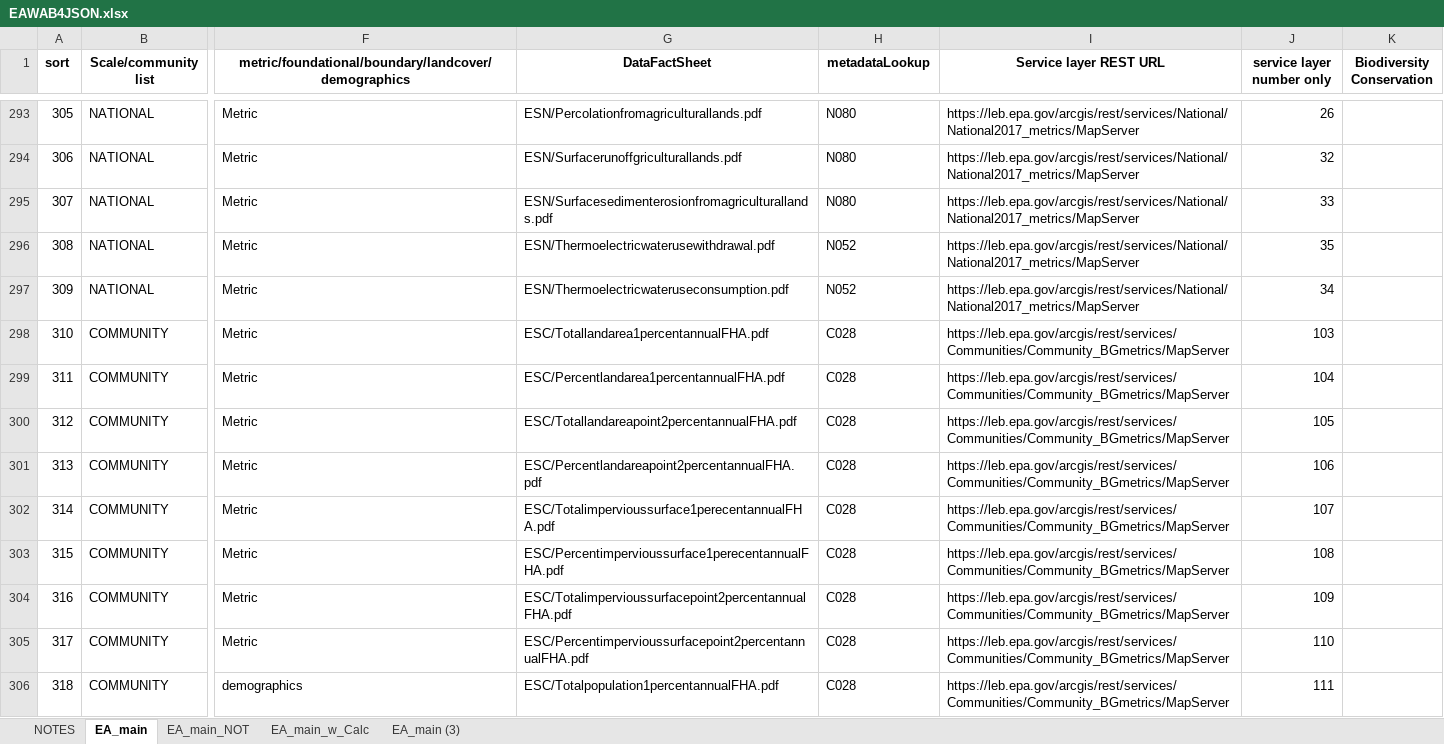
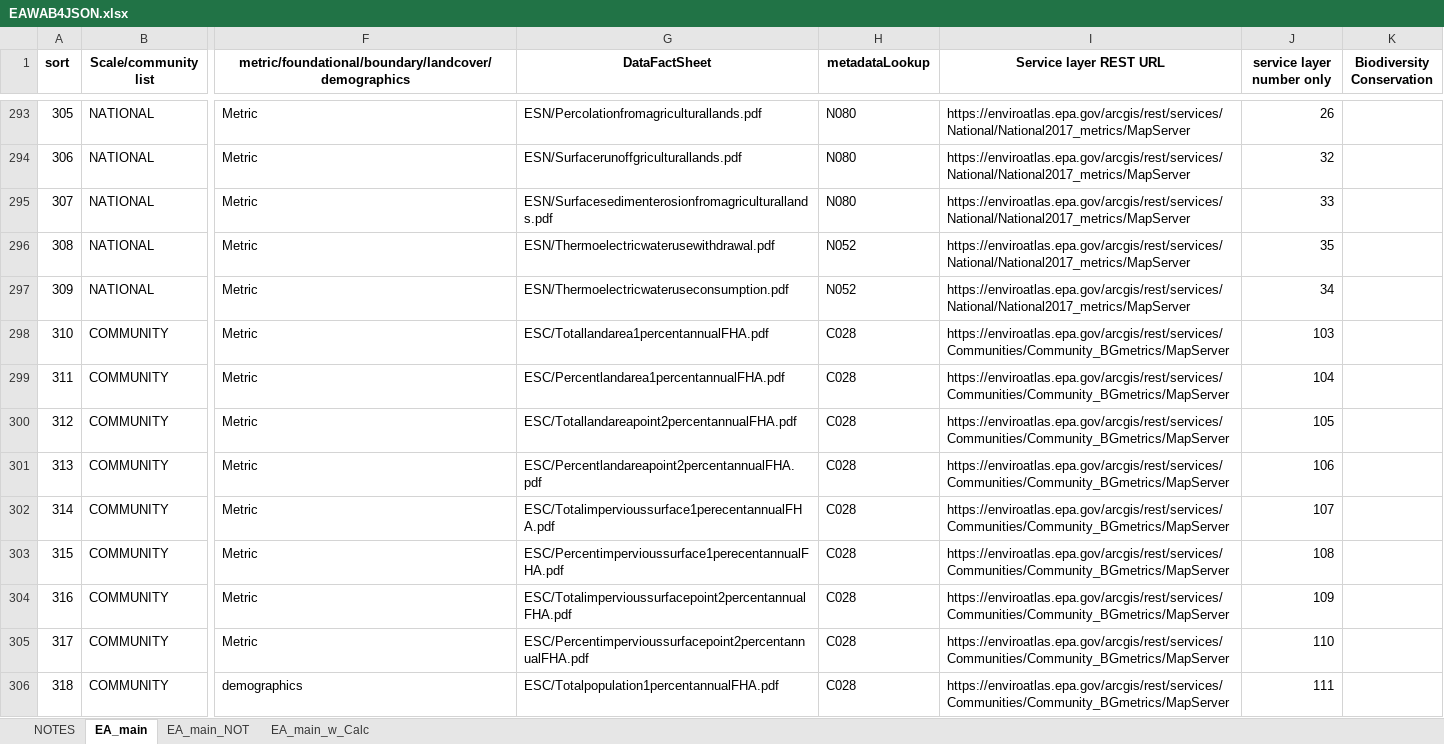
Before and after one commit to USEPA/EnviroAtlas_JSApp, an Excel workbook: scripts/EAWAB4JSON.xlsx, sheet EA_main, drawn as a sheet; only a part is shown, gaps mark what is left out; values as stored, in another font and other column widths than the file's, no borders; the diff covers the shown part only; the diff names each change by its address in the sheet, - before the commit and + after, or states it on an @@ line.

```diff
--- a/scripts/EAWAB4JSON.xlsx (sheet EA_main)
+++ b/scripts/EAWAB4JSON.xlsx (sheet EA_main)
-sheet tab: EA_main (3)
-I293:I297 (Service layer REST URL): https://leb.epa.gov/arcgis/rest/services/National/National2017_metrics/MapServer
+I293:I297 (Service layer REST URL): https://enviroatlas.epa.gov/arcgis/rest/services/National/National2017_metrics/MapServer
-I298:I306 (Service layer REST URL): https://leb.epa.gov/arcgis/rest/services/Communities/Community_BGmetrics/MapServer
+I298:I306 (Service layer REST URL): https://enviroatlas.epa.gov/arcgis/rest/services/Communities/Community_BGmetrics/MapServer
```
Also changed, not shown: 426 edited cells elsewhere in this sheet, 11 other files.
